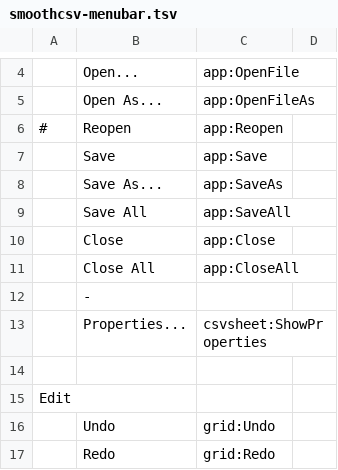
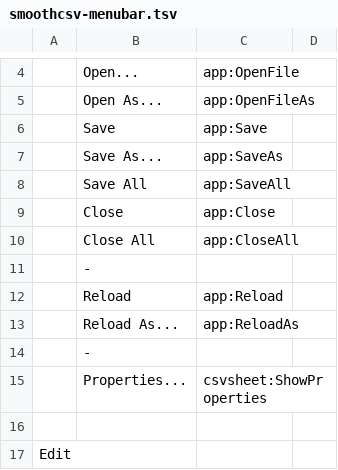
Before and after one commit to kohii/smoothcsv, a TSV file: smoothcsv-app-modules/smoothcsv-core/src/main/resources/smoothcsv-core/smoothcsv-menubar.tsv, drawn as a sheet; only a part is shown, gaps mark what is left out; the shorter side is filled out with more unchanged rows; removed rows and columns are numbered as before the commit, all else as after; the diff names each change by its address in the sheet, - before the commit and + after, or states it on an @@ line.

```diff
--- a/smoothcsv-app-modules/smoothcsv-core/src/main/resources/smoothcsv-core/smoothcsv-menubar.tsv
+++ b/smoothcsv-app-modules/smoothcsv-core/src/main/resources/smoothcsv-core/smoothcsv-menubar.tsv
-row 6: # | Reopen | app:Reopen
+row 11:  | -
+row 12:  | Reload | app:Reload
+row 13:  | Reload As... | app:ReloadAs
```
Also changed, not shown: smoothcsv-app-modules/smoothcsv-core/src/main/resources/smoothcsv-core/smoothcsv-command.tsv, smoothcsv-app-modules/smoothcsv-core/src/main/resources/smoothcsv-core/smoothcsv-menubar_ja.tsv, 2 other files.
